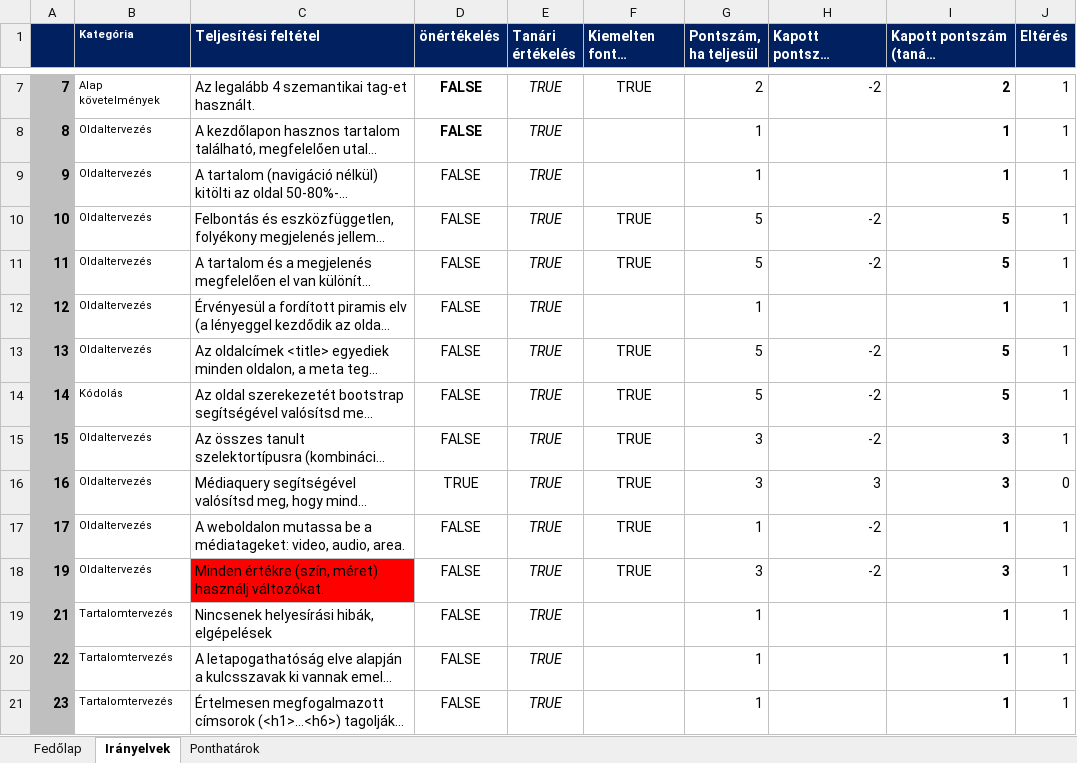
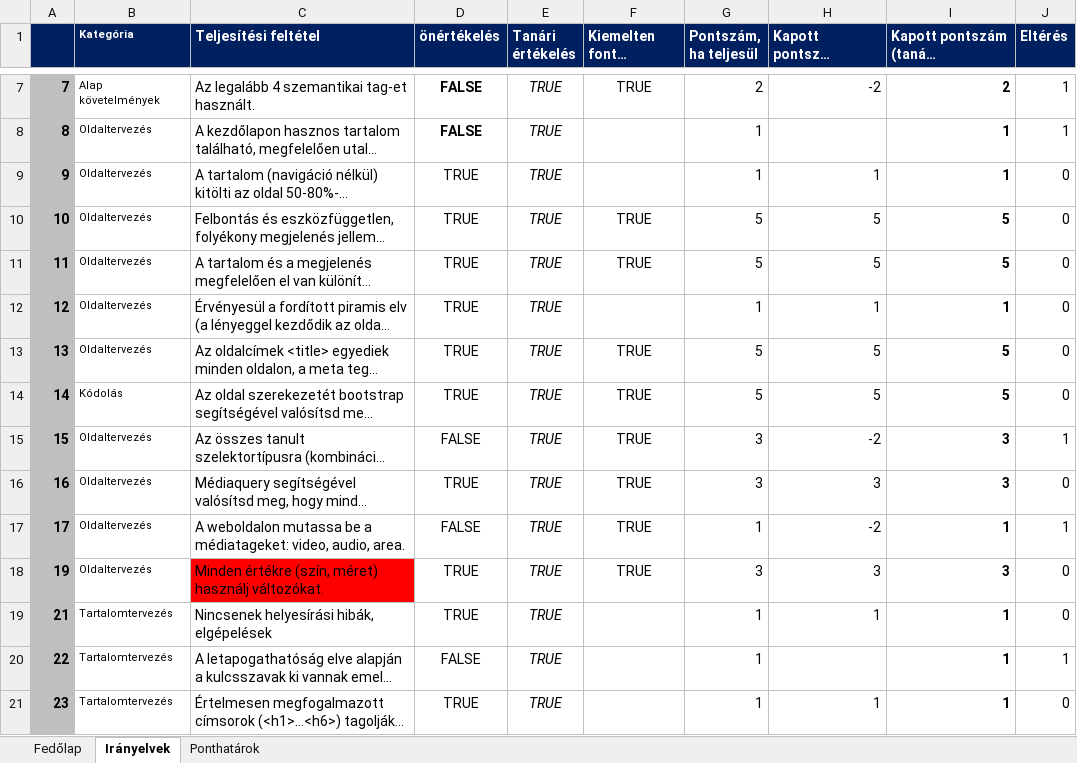
Before and after one commit to BekkerBarnabasCkik/Beadando, an Excel workbook: egyebek/WebprogramozásBeadandóHtmlCssBootstrap.xlsx, sheet Irányelvek, drawn as a sheet; only a part is shown, gaps mark what is left out; long unchanged cells end in …; values as stored, in another font and other column widths than the file's, no borders; charts and pictures and conditional formats not drawn; the diff covers the shown part only; the diff names each change by its address in the sheet, - before the commit and + after, or states it on an @@ line.

```diff
--- a/egyebek/WebprogramozásBeadandóHtmlCssBootstrap.xlsx (sheet Irányelvek)
+++ b/egyebek/WebprogramozásBeadandóHtmlCssBootstrap.xlsx (sheet Irányelvek)
-D9:D14 (önértékelés): FALSE
+D9:D14 (önértékelés): TRUE
-H9 (Kapott pontszám (önértékelés)): (empty)
+H9 (Kapott pontszám (önértékelés)): 1
-J9:J14 (Eltérés): 1
+J9:J14 (Eltérés): 0
-H10:H11 (Kapott pontszám (önértékelés)): -2
+H10:H11 (Kapott pontszám (önértékelés)): 5
-H12 (Kapott pontszám (önértékelés)): (empty)
+H12 (Kapott pontszám (önértékelés)): 1
-H13:H14 (Kapott pontszám (önértékelés)): -2
+H13:H14 (Kapott pontszám (önértékelés)): 5
-D18:D19 (önértékelés): FALSE
+D18:D19 (önértékelés): TRUE
-H18 (Kapott pontszám (önértékelés)): -2
+H18 (Kapott pontszám (önértékelés)): 3
-J18:J19 (Eltérés): 1
+J18:J19 (Eltérés): 0
-H19 (Kapott pontszám (önértékelés)): (empty)
+H19 (Kapott pontszám (önértékelés)): 1
-D21 (önértékelés): FALSE
+D21 (önértékelés): TRUE
-H21 (Kapott pontszám (önértékelés)): (empty)
+H21 (Kapott pontszám (önértékelés)): 1
-J21 (Eltérés): 1
+J21 (Eltérés): 0
```
Also changed, not shown: 33 edited cells elsewhere in this sheet, sheet Fedőlap, charts or pictures, 2 other files.
